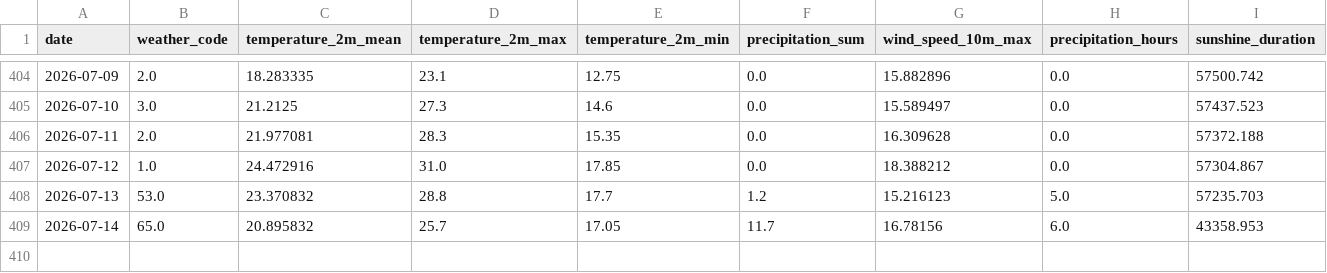
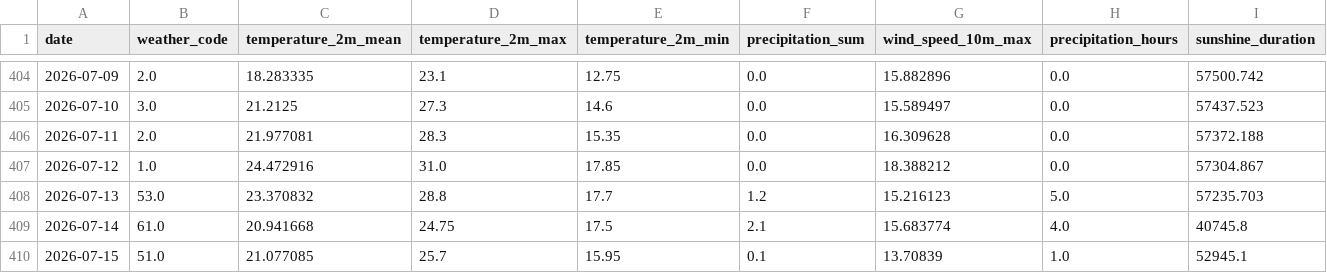
Before and after one commit to fischer-jonas/bbq-tableau, a CSV file: bochum_weather.csv, drawn as a sheet; only a part is shown, gaps mark what is left out.

Commit message:
Daily weather update

```diff
--- a/bochum_weather.csv
+++ b/bochum_weather.csv
@@ -408,2 +408,3 @@ date,weather_code,temperature_2m_mean,temperature_2m_max,temperature_2m_min,prec
 2026-07-13,53.0,23.370832,28.8,17.7,1.2,15.216123,5.0,57235.703
-2026-07-14,65.0,20.895832,25.7,17.05,11.7,16.78156,6.0,43358.953
+2026-07-14,61.0,20.941668,24.75,17.5,2.1,15.683774,4.0,40745.8
+2026-07-15,51.0,21.077085,25.7,15.95,0.1,13.70839,1.0,52945.1
```
Also changed, not shown: glfi.csv.
